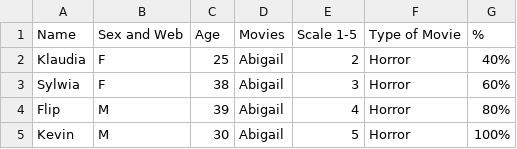
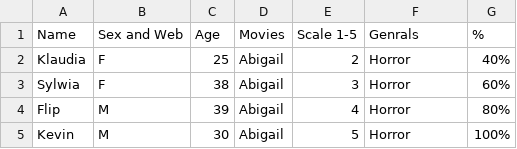
Before and after one commit to ZanetaP02/DATA-607, a CSV file: Movie Rating.csv, drawn as a sheet; only a part is shown.

Commit message:
Update Movie Rating.csv

```diff
--- a/Movie Rating.csv
+++ b/Movie Rating.csv
@@ -1,2 +1,2 @@
-Name,Sex and Web,Age,Movies,Scale 1-5,Type of Movie,%,
+Name,Sex and Web,Age,Movies,Scale 1-5,Genrals,%,
 Klaudia,F,25,Abigail,2,Horror,40%,
```
